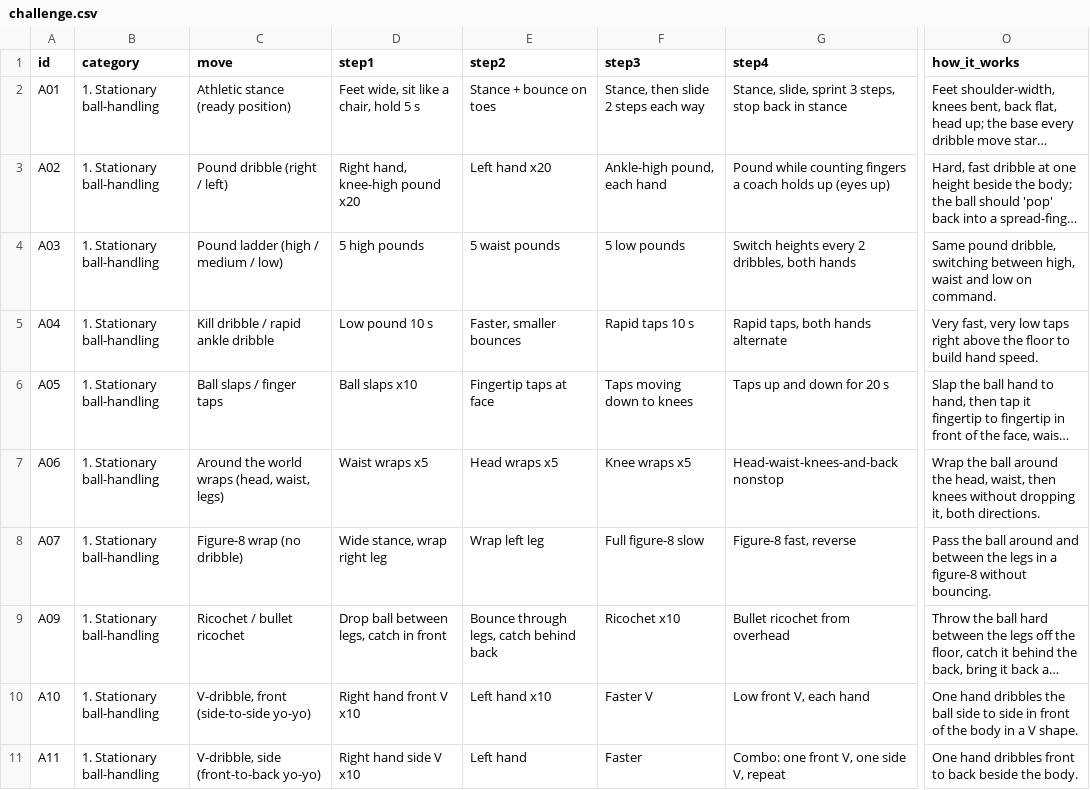
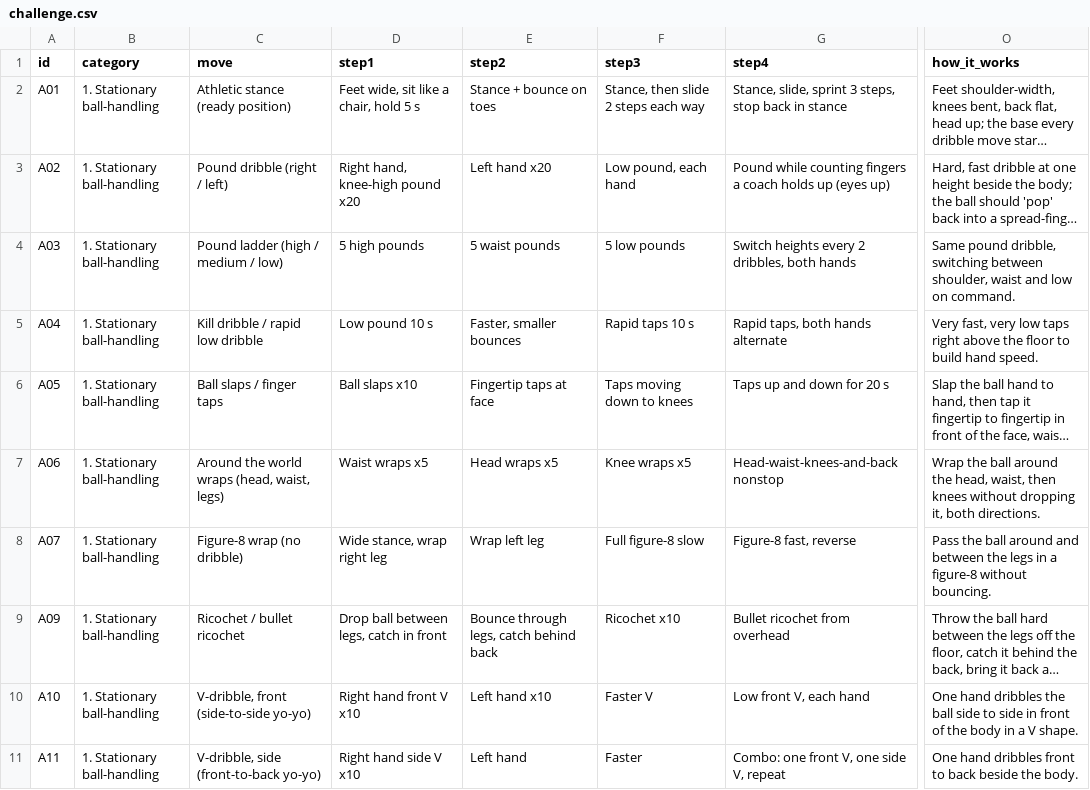
Before and after one commit to ryantsloper-bot/handleslab-site, a CSV file: data/challenge.csv, drawn as a sheet; only a part is shown, gaps mark what is left out; long unchanged cells end in …; the diff names each change by its address in the sheet, - before the commit and + after, or states it on an @@ line.

Commit message:
Copy fixes: A02 L3 'Low pound, each hand'; A04 name 'Kill dribble / rapid low dribble'; A03 description 'shoulder, waist and low'; Day 1 image alt 'down low' (tools/build.py); rebuilt; no service worker changes

```diff
--- a/data/challenge.csv
+++ b/data/challenge.csv
-F3 (step3): Ankle-high pound, each hand
+F3 (step3): Low pound, each hand
-O4 (how_it_works): …switching between high, waist and…
+O4 (how_it_works): …switching between shoulder, waist and…
-C5 (move): Kill dribble / rapid ankle dribble
+C5 (move): Kill dribble / rapid low dribble
```
Also changed, not shown: 6 other files.
